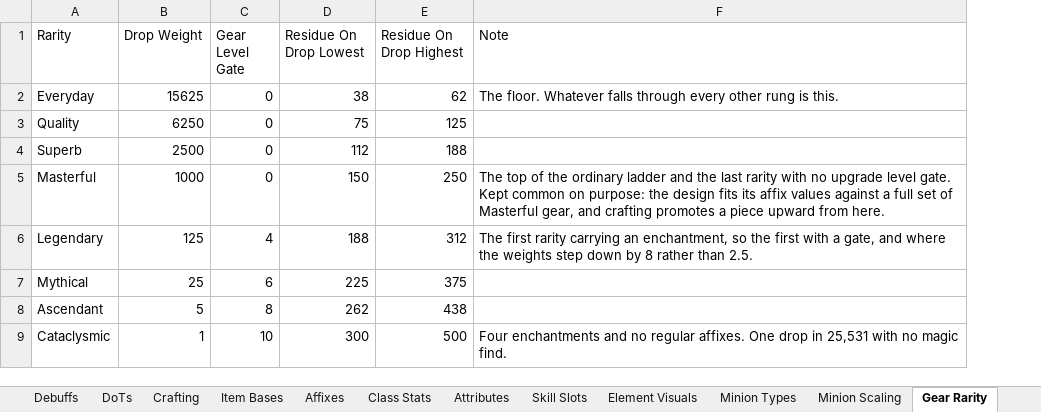
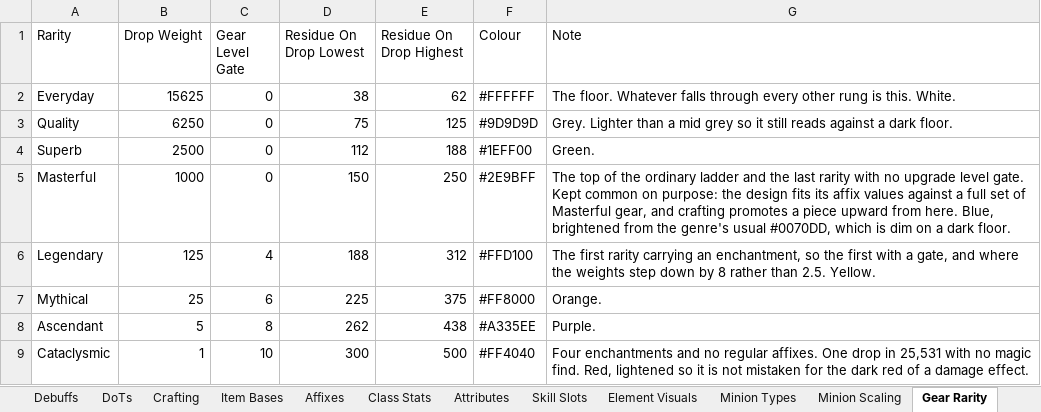
Before and after one commit to sdubois777/Cataclysm, an Excel workbook: docs/All_Things_Cataclysm.xlsx, sheet Gear Rarity, drawn as a sheet; values as stored, in another font and other column widths than the file's, no borders; addresses are those after the commit; the diff names each change by its address in the sheet, - before the commit and + after, or states it on an @@ line.

```diff
--- a/docs/All_Things_Cataclysm.xlsx (sheet Gear Rarity)
+++ b/docs/All_Things_Cataclysm.xlsx (sheet Gear Rarity)
+column F (Colour), rows 2-9: #FFFFFF | #9D9D9D | #1EFF00 | #2E9BFF | #FFD100 | #FF8000 | #A335EE | #FF4040
-G2 (Note): …is this.
+G2 (Note): …is this. White.
-G3 (Note): (empty)
+G3 (Note): Grey. Lighter than a mid grey so it still reads against a dark floor.
-G4 (Note): (empty)
+G4 (Note): Green.
-G5 (Note): …from here.
+G5 (Note): …from here. Blue, brightened from the genre's usual #0070DD, which is dim on a dark floor.
-G6 (Note): …than 2.5.
+G6 (Note): …than 2.5. Yellow.
-G7 (Note): (empty)
+G7 (Note): Orange.
-G8 (Note): (empty)
+G8 (Note): Purple.
-G9 (Note): …magic find.
+G9 (Note): …magic find. Red, lightened so it is not mistaken for the dark red of a damage effect.
```
Also changed, not shown: 10 other files.
